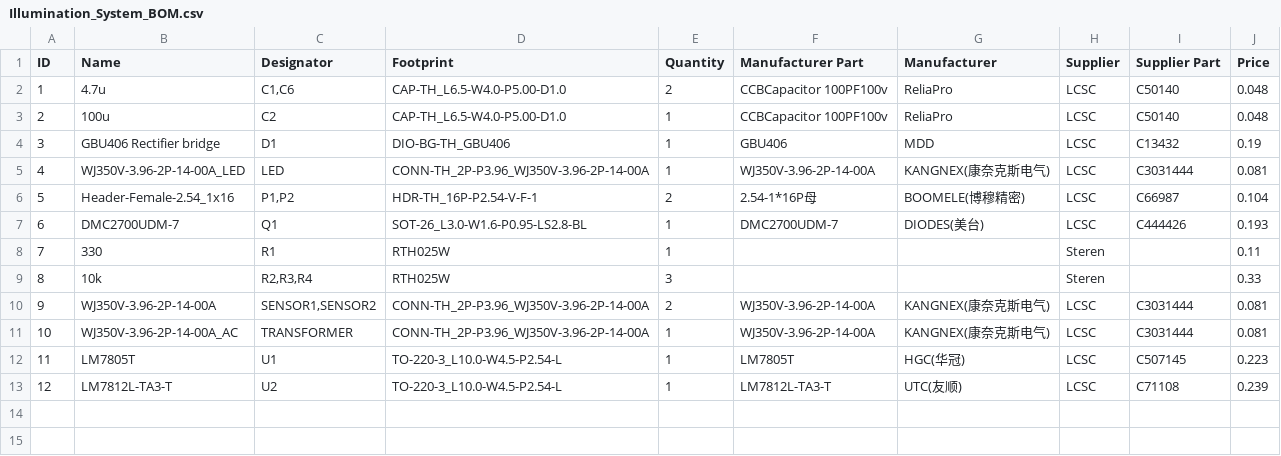
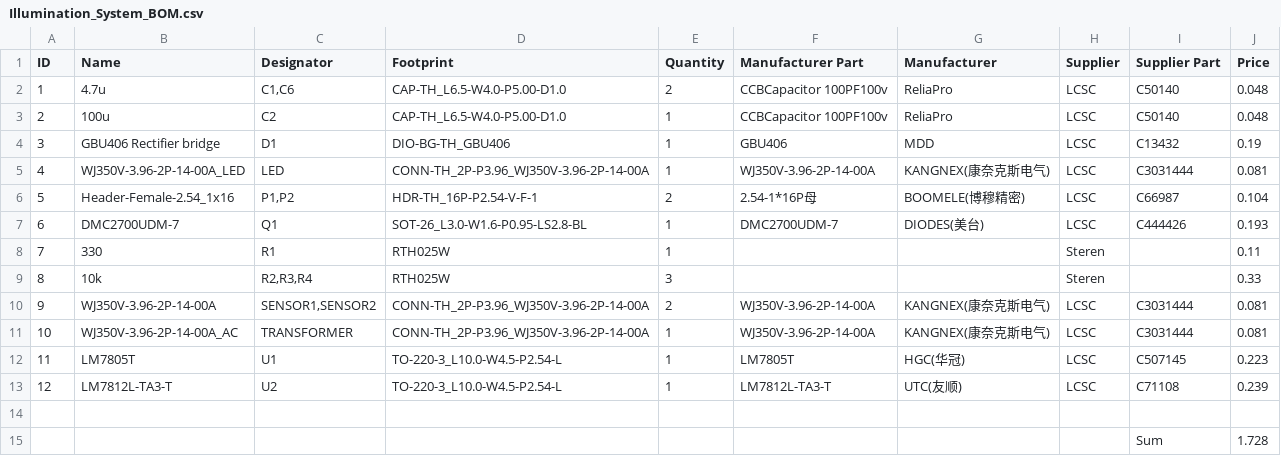
Before and after one commit to paultimke/Vision_Box, a CSV file: Electrical/Illumination_System_BOM.csv, drawn as a sheet; the diff names each change by its address in the sheet, - before the commit and + after, or states it on an @@ line.

Commit message:
Update Illumination_System_BOM.csv

```diff
--- a/Electrical/Illumination_System_BOM.csv
+++ b/Electrical/Illumination_System_BOM.csv
+row 14: (empty)
+row 15:  |  |  |  |  |  |  |  | Sum | 1.728
```
